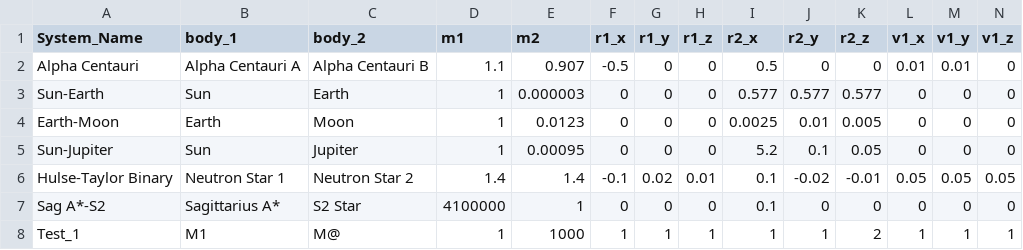
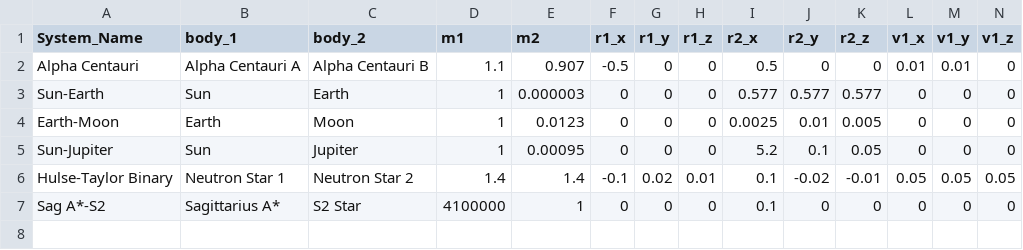
Before and after one commit to Astrobuuz/2-Body-Simulation, a CSV file: Saved_Parameters.csv, drawn as a sheet; only a part is shown; rows hold the shown columns only; the diff names each change by its address in the sheet, - before the commit and + after, or states it on an @@ line.

Commit message:
Update Saved_Parameters.csv
Changed File back to default from the test verision uploaded

```diff
--- a/Saved_Parameters.csv
+++ b/Saved_Parameters.csv
-row 8: Test_1 | M1 | M@ | 1 | 1000 | 1 | 1 | 1 | 1 | 1 | 2 | 1 | 1 | 1
```
